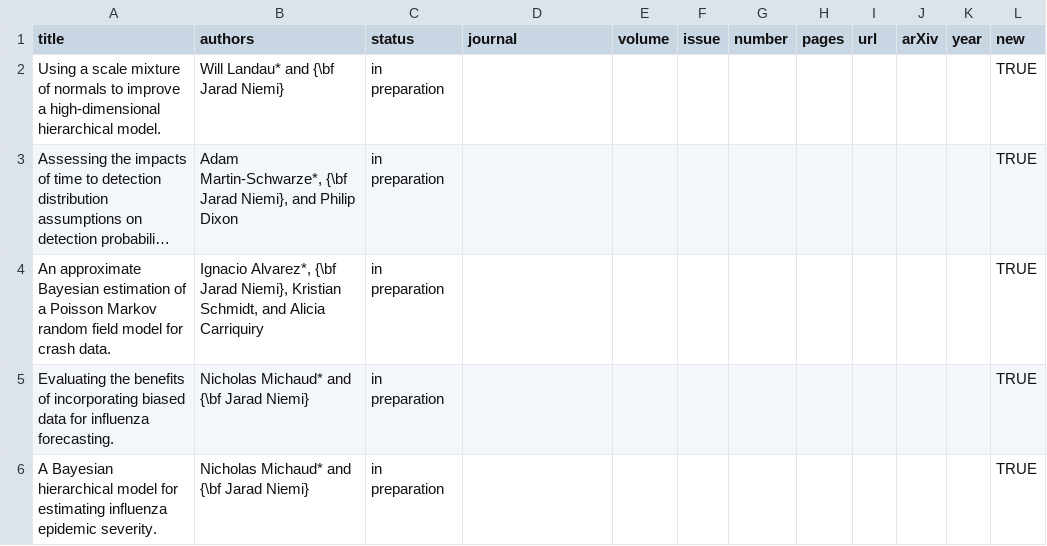
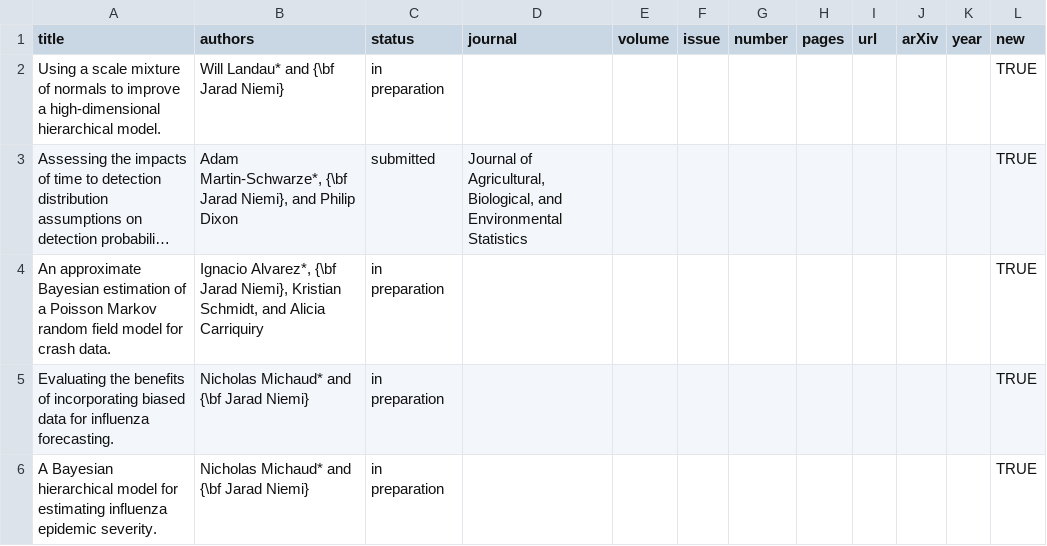
Before and after one commit to jarad/cv, a CSV file: publications.csv, drawn as a sheet; only a part is shown; long unchanged cells end in …; the diff names each change by its address in the sheet, - before the commit and + after, or states it on an @@ line.

```diff
--- a/publications.csv
+++ b/publications.csv
-C3 (status): in preparation
+C3 (status): submitted
-D3 (journal): (empty)
+D3 (journal): Journal of Agricultural, Biological, and Environmental Statistics
```
Also changed, not shown: studentcommittees.csv, 1 other file.
